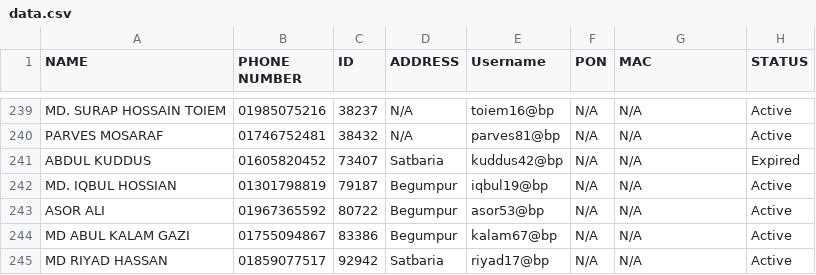
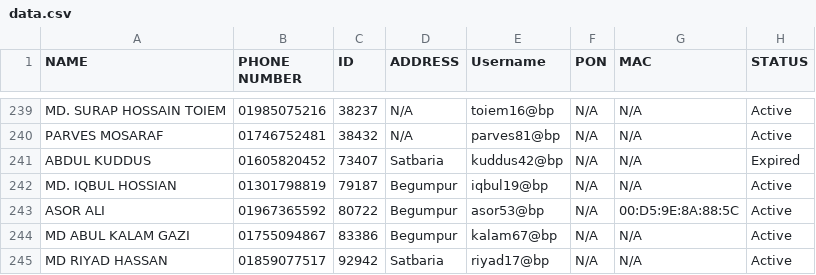
Before and after one commit to masud673/masud, a CSV file: data.csv, drawn as a sheet; only a part is shown, gaps mark what is left out; the diff covers the shown part only.

```diff
--- a/data.csv
+++ b/data.csv
@@ -242,3 +242,3 @@ ABDUL KUDDUS,01605820452,73407,Satbaria,kuddus42@bp,N/A,N/A,Expired
 MD. IQBUL HOSSIAN,01301798819,79187,Begumpur,iqbul19@bp,N/A,N/A,Active
-ASOR ALI,01967365592,80722,Begumpur,asor53@bp,N/A,N/A,Active
+ASOR ALI,01967365592,80722,Begumpur,asor53@bp,N/A,00:D5:9E:8A:88:5C,Active
 MD ABUL KALAM GAZI,01755094867,83386,Begumpur,kalam67@bp,N/A,N/A,Active
```
Also changed, not shown: 6 added rows and 17 edited cells elsewhere in this file.
